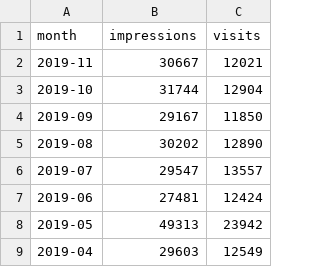
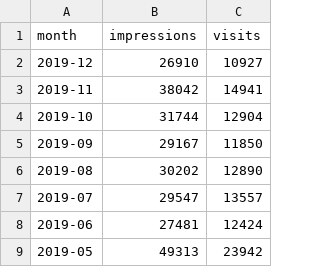
Before and after one commit to berlinonline/berlin_dataportal_usage, a CSV file: daten_berlin_de.domain_stats.csv, drawn as a sheet; only a part is shown; the shorter side is filled out with more unchanged rows.

```diff
--- a/daten_berlin_de.domain_stats.csv
+++ b/daten_berlin_de.domain_stats.csv
@@ -1,3 +1,4 @@
 month,impressions,visits
-2019-11,30667,12021
+2019-12,26910,10927
+2019-11,38042,14941
 2019-10,31744,12904
```
Also changed, not shown: 5 other files.
